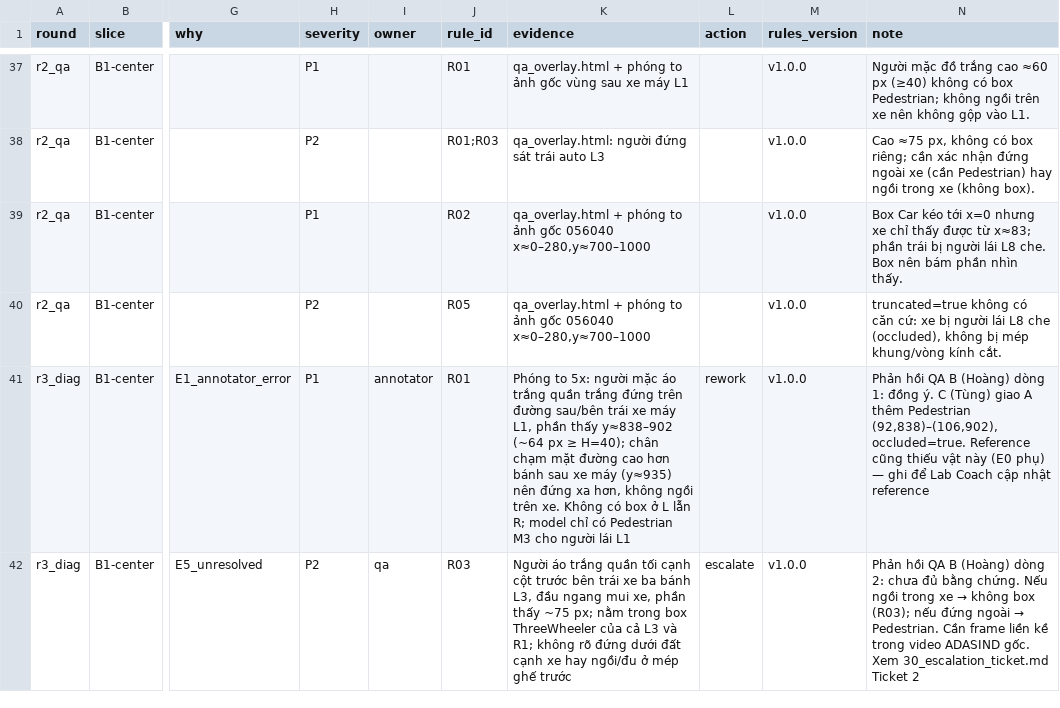
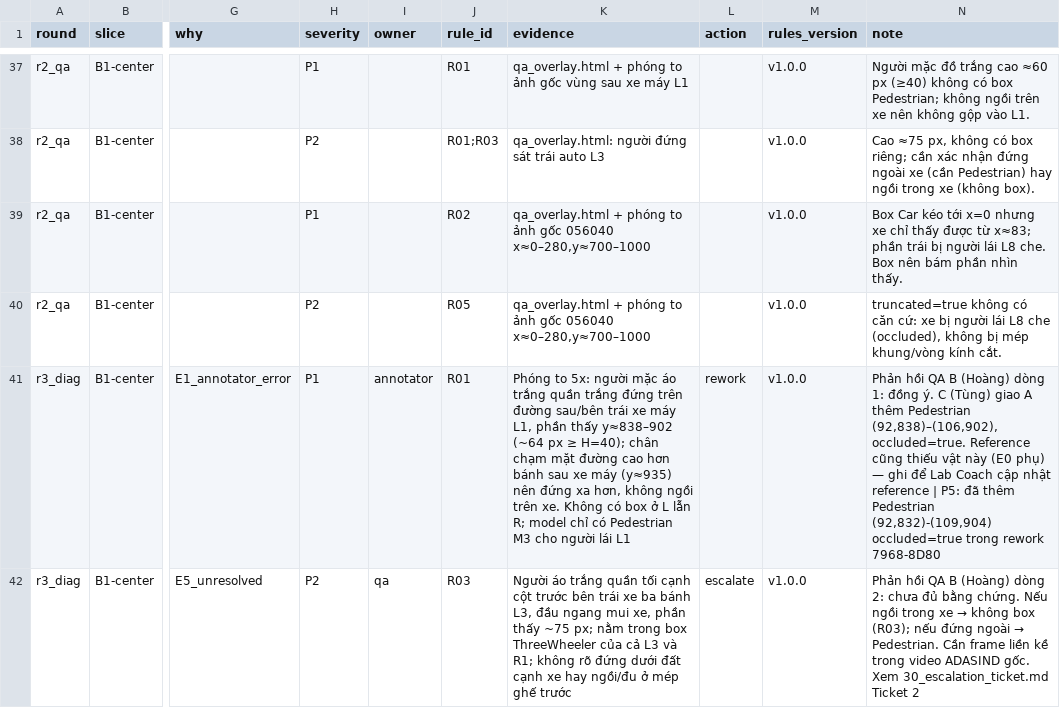
Before and after one commit to Gnoltd/K4-L2-DAY11-DailyChaos-Fisheye-Lab, a CSV file: submission/findings.csv, drawn as a sheet; only a part is shown, gaps mark what is left out; the diff covers the shown part only; the diff names each change by its address in the sheet, - before the commit and + after, or states it on an @@ line.

```diff
--- a/submission/findings.csv
+++ b/submission/findings.csv
-N41 (note): …nhật reference
+N41 (note): …nhật reference | P5: đã thêm Pedestrian (92,832)-(109,904) occluded=true trong rework 7968-8D80
```
Also changed, not shown: 2 edited cells elsewhere in this file, submission/40_decision_log.csv, 6 other files.
